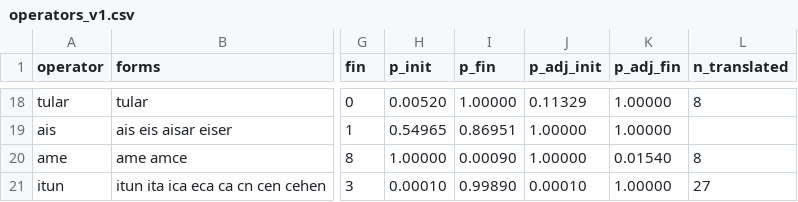
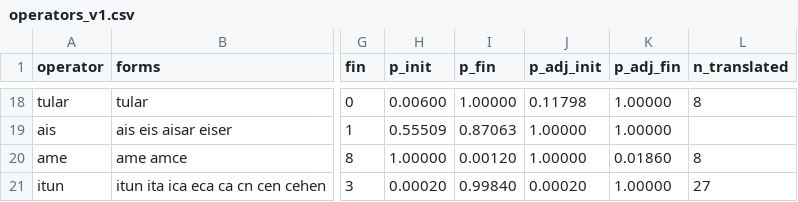
Before and after one commit to Zolden/DecipherEtruscan, a CSV file: results/operators_v1.csv, drawn as a sheet; only a part is shown, gaps mark what is left out; the diff covers the shown part only; the diff names each change by its address in the sheet, - before the commit and + after, or states it on an @@ line.

```diff
--- a/results/operators_v1.csv
+++ b/results/operators_v1.csv
-H18 (p_init): 0.00520
+H18 (p_init): 0.00600
-J18 (p_adj_init): 0.11329
+J18 (p_adj_init): 0.11798
-H19 (p_init): 0.54965
+H19 (p_init): 0.55509
-I19 (p_fin): 0.86951
+I19 (p_fin): 0.87063
-I20 (p_fin): 0.00090
+I20 (p_fin): 0.00120
-K20 (p_adj_fin): 0.01540
+K20 (p_adj_fin): 0.01860
-H21 (p_init): 0.00010
+H21 (p_init): 0.00020
-I21 (p_fin): 0.99890
+I21 (p_fin): 0.99840
-J21 (p_adj_init): 0.00010
+J21 (p_adj_init): 0.00020
```
Also changed, not shown: 34 edited cells elsewhere in this file, 33 other files.
